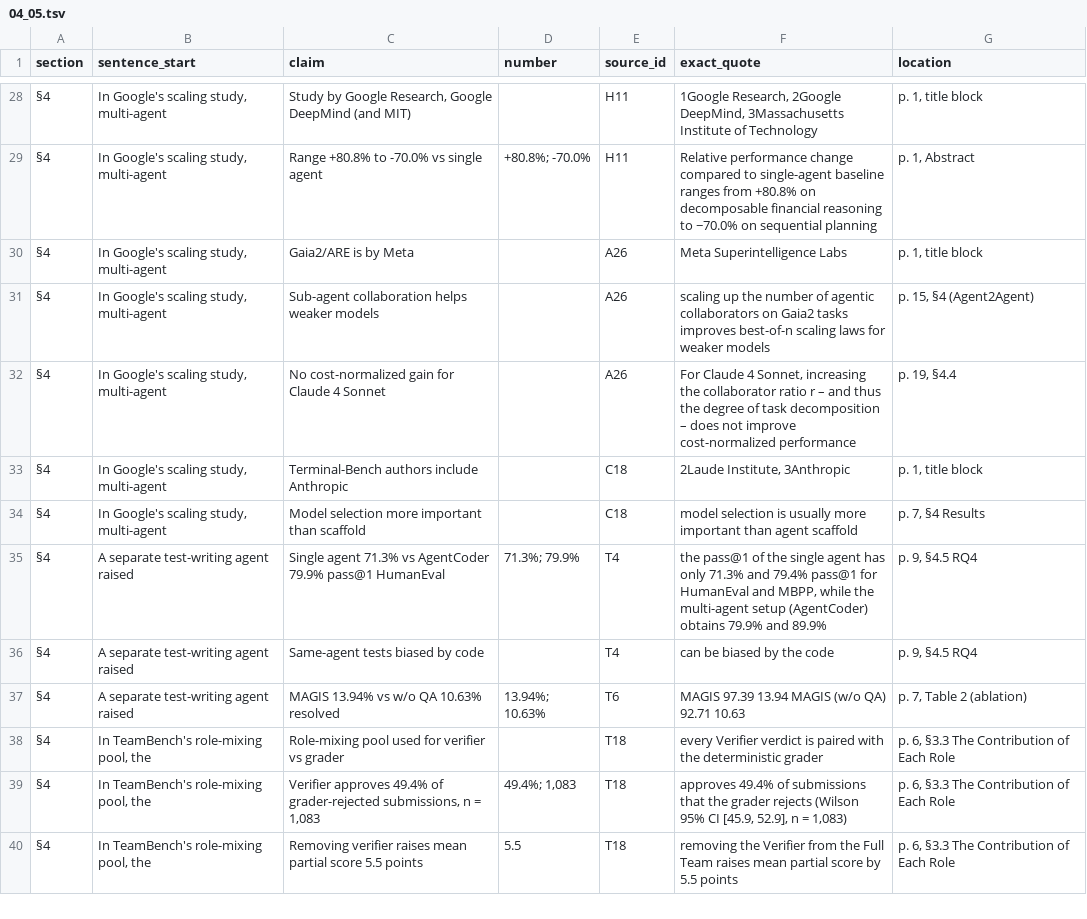
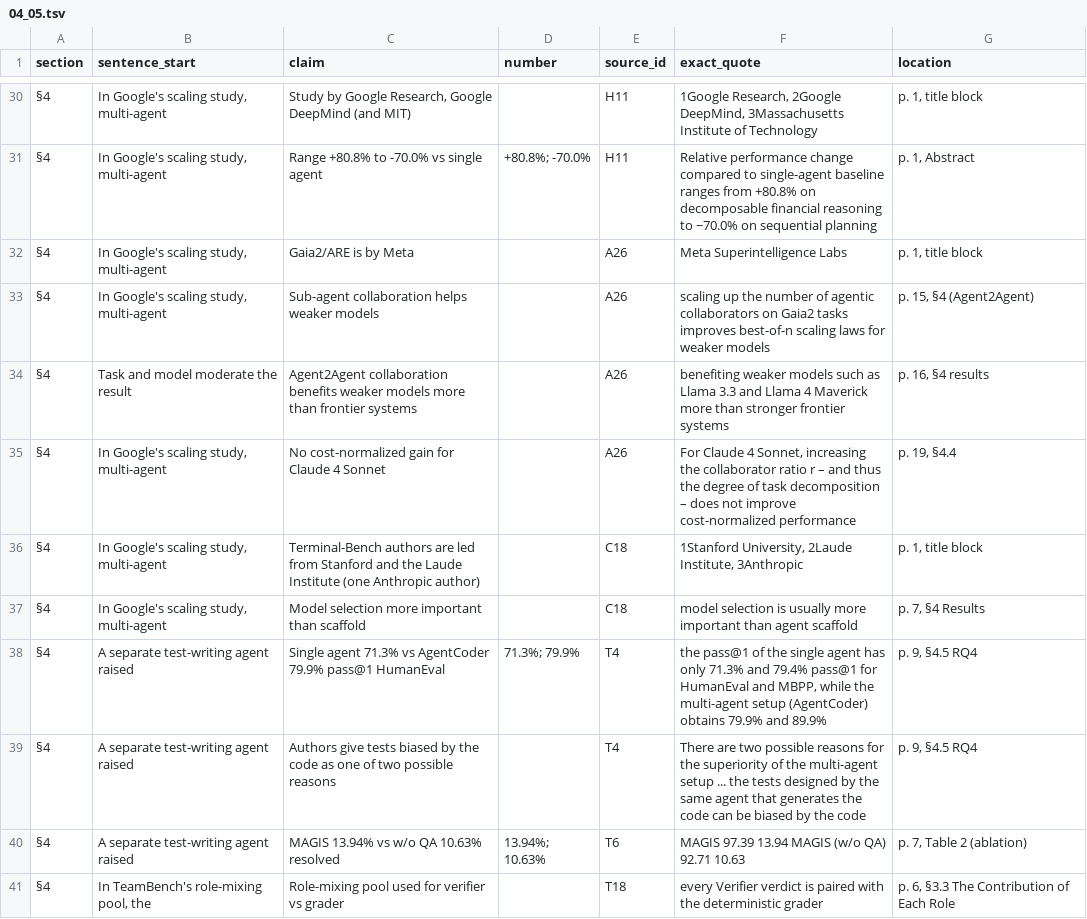
Before and after one commit to sharifamlani/autonomous, a TSV file: literature/review/ledger/04_05.tsv, drawn as a sheet; only a part is shown, gaps mark what is left out; the shorter side is filled out with more unchanged rows; the diff covers the shown part only.

```diff
--- a/literature/review/ledger/04_05.tsv
+++ b/literature/review/ledger/04_05.tsv
@@ -31,7 +33,8 @@ section	sentence_start	claim	number	source_id	exact_quote	location
 §4	In Google's scaling study, multi-agent	Sub-agent collaboration helps weaker models		A26	scaling up the number of agentic collaborators on Gaia2 tasks improves best-of-n scaling laws for weaker models	p. 15, §4 (Agent2Agent)
+§4	Task and model moderate the result	Agent2Agent collaboration benefits weaker models more than frontier systems		A26	benefiting weaker models such as Llama 3.3 and Llama 4 Maverick more than stronger frontier systems	p. 16, §4 results
 §4	In Google's scaling study, multi-agent	No cost-normalized gain for Claude 4 Sonnet		A26	For Claude 4 Sonnet, increasing the collaborator ratio r – and thus the degree of task decomposition – does not improve cost-normalized performance	p. 19, §4.4
-§4	In Google's scaling study, multi-agent	Terminal-Bench authors include Anthropic		C18	2Laude Institute, 3Anthropic	p. 1, title block
+§4	In Google's scaling study, multi-agent	Terminal-Bench authors are led from Stanford and the Laude Institute (one Anthropic author)		C18	1Stanford University, 2Laude Institute, 3Anthropic	p. 1, title block
 §4	In Google's scaling study, multi-agent	Model selection more important than scaffold		C18	model selection is usually more important than agent scaffold	p. 7, §4 Results
 §4	A separate test-writing agent raised	Single agent 71.3% vs AgentCoder 79.9% pass@1 HumanEval	71.3%; 79.9%	T4	the pass@1 of the single agent has only 71.3% and 79.4% pass@1 for HumanEval and MBPP, while the multi-agent setup (AgentCoder) obtains 79.9% and 89.9%	p. 9, §4.5 RQ4
-§4	A separate test-writing agent raised	Same-agent tests biased by code		T4	can be biased by the code	p. 9, §4.5 RQ4
+§4	A separate test-writing agent raised	Authors give tests biased by the code as one of two possible reasons		T4	There are two possible reasons for the superiority of the multi-agent setup ... the tests designed by the same agent that generates the code can be biased by the code	p. 9, §4.5 RQ4
 §4	A separate test-writing agent raised	MAGIS 13.94% vs w/o QA 10.63% resolved	13.94%; 10.63%	T6	MAGIS 97.39 13.94 MAGIS (w/o QA) 92.71 10.63	p. 7, Table 2 (ablation)
```
Also changed, not shown: 9 added rows and 9 edited cells elsewhere in this file, literature/review/ledger/01_03.tsv, 6 other files.
